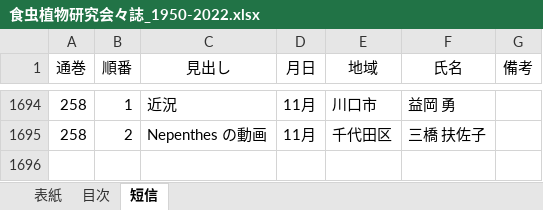
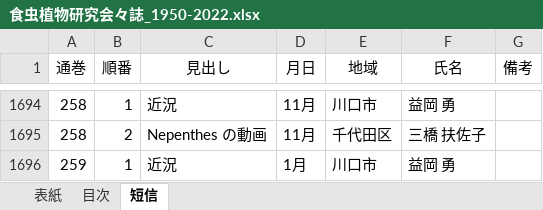
Before and after one commit to tsajiki/IPS, an Excel workbook: 食虫植物研究会々誌_1950-2022.xlsx, sheet 短信, drawn as a sheet; only a part is shown, gaps mark what is left out; values as stored, in another font and other column widths than the file's, no borders; the diff names each change by its address in the sheet, - before the commit and + after, or states it on an @@ line.

```diff
--- a/食虫植物研究会々誌_1950-2022.xlsx (sheet 短信)
+++ b/食虫植物研究会々誌_1950-2022.xlsx (sheet 短信)
+row 1696: 259 | 1 | 近況 | 1月 | 川口市 | 益岡 勇
```
Also changed, not shown: sheet 目次, sheet 表紙, 3 other files.
